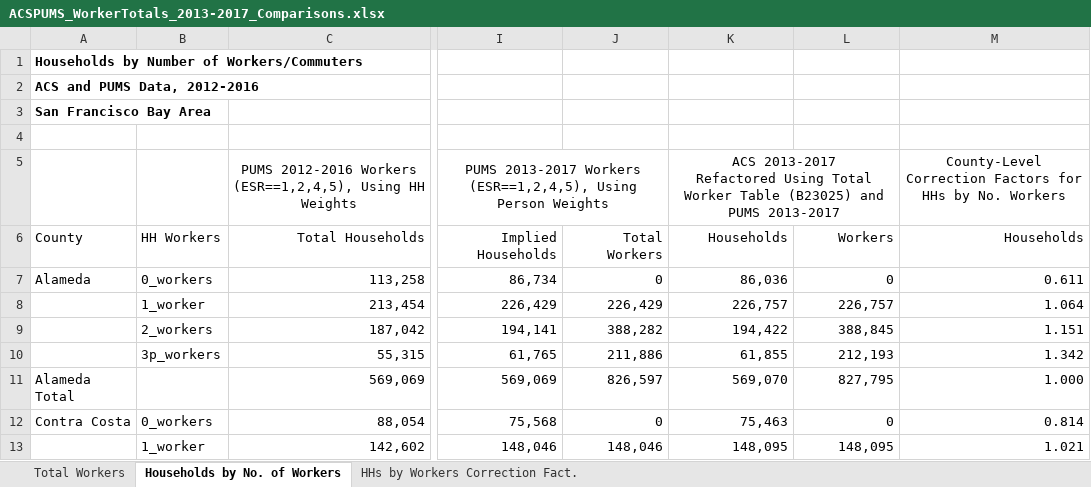
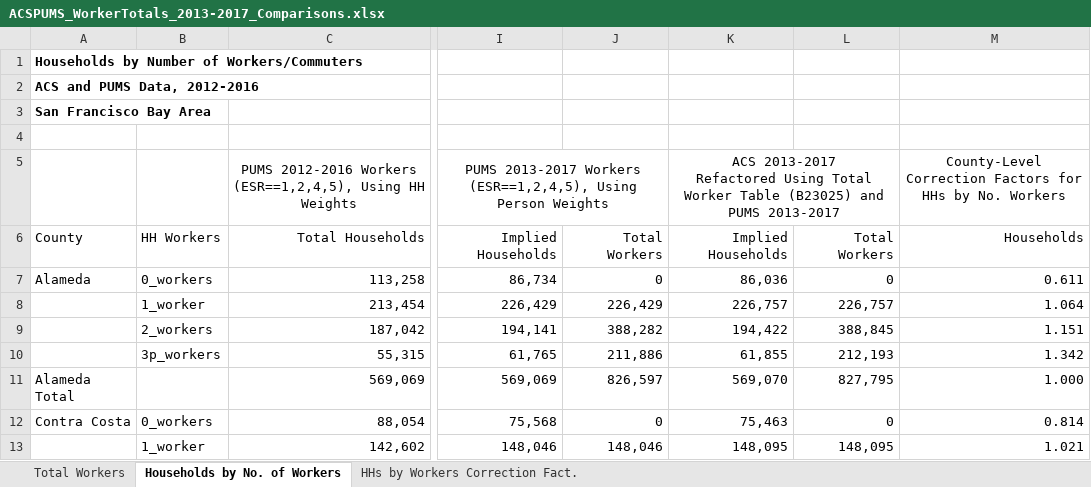
Before and after one commit to BayAreaMetro/petrale, an Excel workbook: applications/travel_model_lu_inputs/2015/Workers/ACSPUMS_WorkerTotals_2013-2017_Comparisons.xlsx, sheet Households by No. of Workers, drawn as a sheet; only a part is shown, gaps mark what is left out; values as stored, in another font and other column widths than the file's, no borders; the diff names each change by its address in the sheet, - before the commit and + after, or states it on an @@ line.

```diff
--- a/applications/travel_model_lu_inputs/2015/Workers/ACSPUMS_WorkerTotals_2013-2017_Comparisons.xlsx (sheet Households by No. of Workers)
+++ b/applications/travel_model_lu_inputs/2015/Workers/ACSPUMS_WorkerTotals_2013-2017_Comparisons.xlsx (sheet Households by No. of Workers)
-K6: Households
+K6: Implied Households
-L6: Workers
+L6: Total Workers
```
Also changed, not shown: 3 other files.
